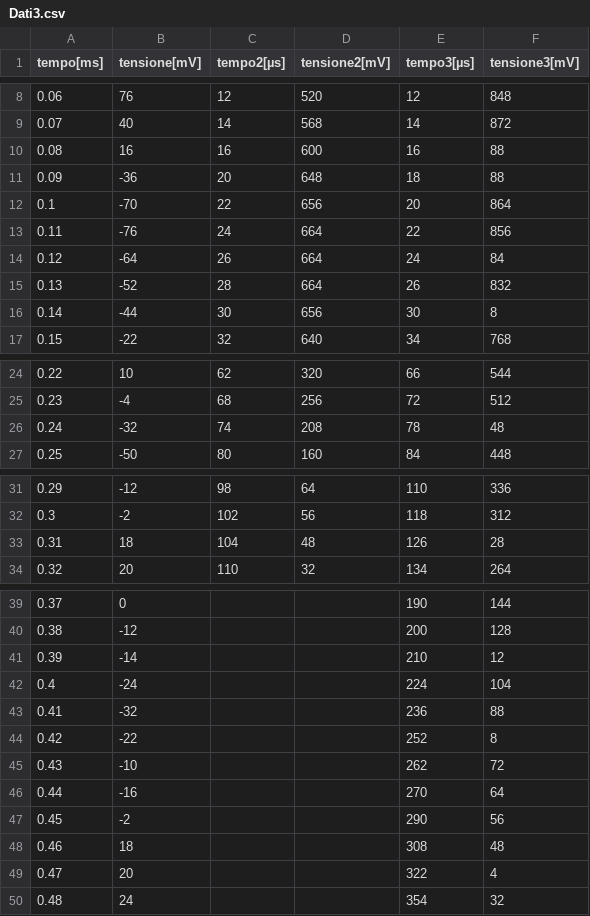
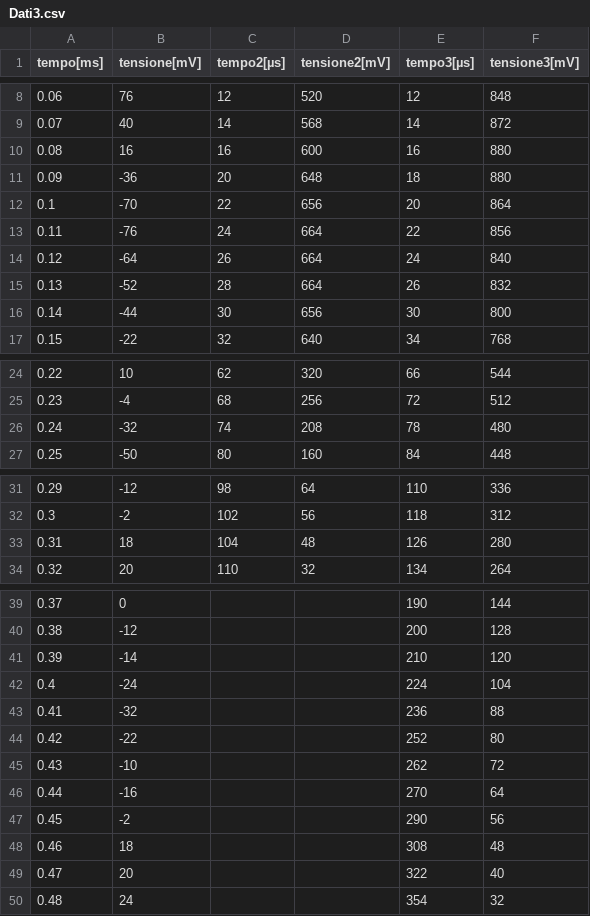
Before and after one commit to Pavar0tty/Laboratorio_2, a CSV file: Circuiti2/Dati3.csv, drawn as a sheet; only a part is shown, gaps mark what is left out.

Commit message:
Dati3 fixati di nuovo

```diff
--- a/Circuiti2/Dati3.csv
+++ b/Circuiti2/Dati3.csv
@@ -9,9 +9,9 @@ tempo[ms],tensione[mV],tempo2[µs],tensione2[mV],tempo3[µs],tensione3[mV]
 0.07,40,14,568,14,872
-0.08,16,16,600,16,88
-0.09,-36,20,648,18,88
+0.08,16,16,600,16,880
+0.09,-36,20,648,18,880
 0.1,-70,22,656,20,864
 0.11,-76,24,664,22,856
-0.12,-64,26,664,24,84
+0.12,-64,26,664,24,840
 0.13,-52,28,664,26,832
-0.14,-44,30,656,30,8
+0.14,-44,30,656,30,800
 0.15,-22,32,640,34,768
@@ -25,3 +25,3 @@ tempo[ms],tensione[mV],tempo2[µs],tensione2[mV],tempo3[µs],tensione3[mV]
 0.23,-4,68,256,72,512
-0.24,-32,74,208,78,48
+0.24,-32,74,208,78,480
 0.25,-50,80,160,84,448
@@ -32,3 +32,3 @@ tempo[ms],tensione[mV],tempo2[µs],tensione2[mV],tempo3[µs],tensione3[mV]
 0.3,-2,102,56,118,312
-0.31,18,104,48,126,28
+0.31,18,104,48,126,280
 0.32,20,110,32,134,264
@@ -40,6 +40,6 @@ tempo[ms],tensione[mV],tempo2[µs],tensione2[mV],tempo3[µs],tensione3[mV]
 0.38,-12,,,200,128
-0.39,-14,,,210,12
+0.39,-14,,,210,120
 0.4,-24,,,224,104
 0.41,-32,,,236,88
-0.42,-22,,,252,8
+0.42,-22,,,252,80
 0.43,-10,,,262,72
@@ -48,3 +48,3 @@ tempo[ms],tensione[mV],tempo2[µs],tensione2[mV],tempo3[µs],tensione3[mV]
 0.46,18,,,308,48
-0.47,20,,,322,4
+0.47,20,,,322,40
 0.48,24,,,354,32
```
Also changed, not shown: 1 other file.
